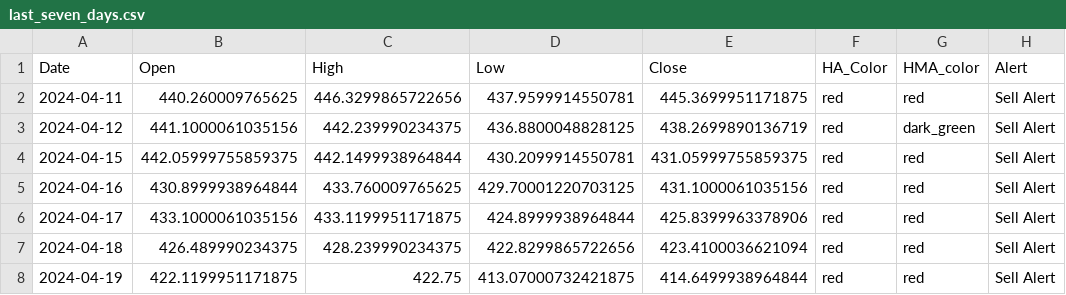
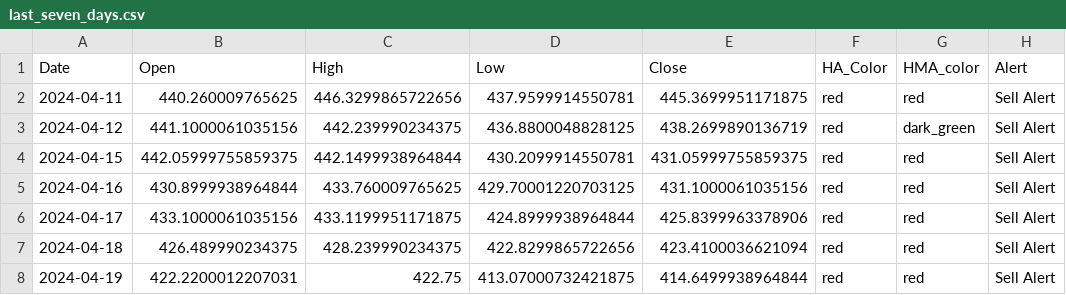
Before and after one commit to rbnyng/trend_alert, a CSV file: last_seven_days.csv, drawn as a sheet; only a part is shown; the diff names each change by its address in the sheet, - before the commit and + after, or states it on an @@ line.

```diff
--- a/last_seven_days.csv
+++ b/last_seven_days.csv
-B8 (Open): 422.1199951171875
+B8 (Open): 422.2200012207031
```
